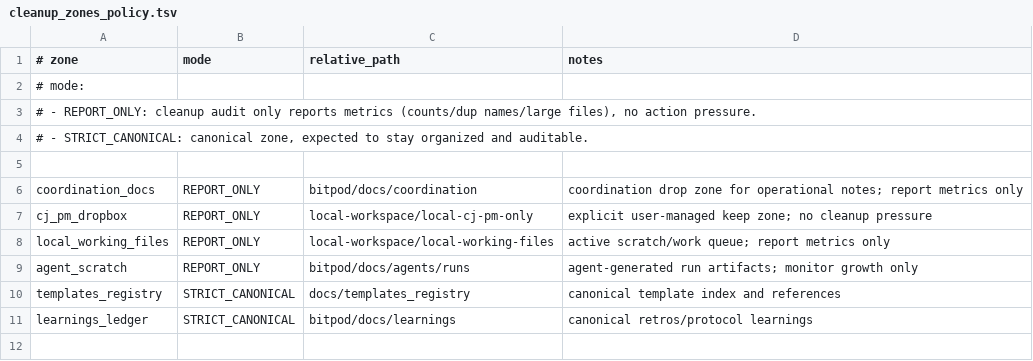
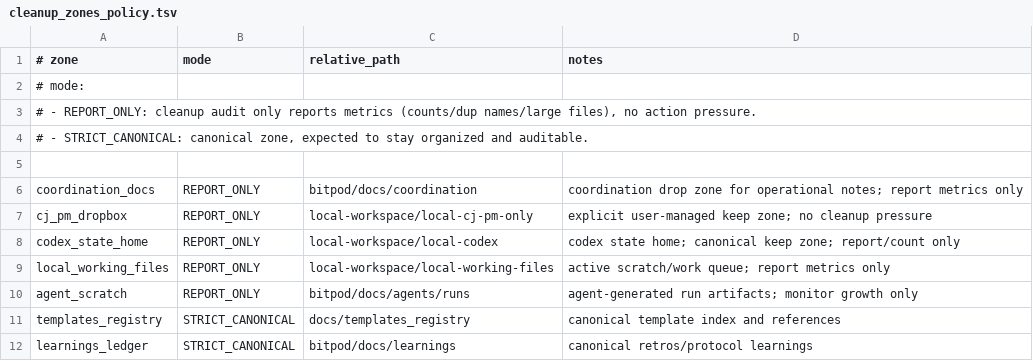
Before and after one commit to BitPod-App/bitpod-tools, a TSV file: config/cleanup_zones_policy.tsv, drawn as a sheet.

Commit message:
BIT-42: treat local-codex as canonical REPORT_ONLY zone in cleanup audit

```diff
--- a/config/cleanup_zones_policy.tsv
+++ b/config/cleanup_zones_policy.tsv
@@ -7,2 +7,3 @@ coordination_docs|REPORT_ONLY|bitpod/docs/coordination|coordination drop zone fo
 cj_pm_dropbox|REPORT_ONLY|local-workspace/local-cj-pm-only|explicit user-managed keep zone; no cleanup pressure
+codex_state_home|REPORT_ONLY|local-workspace/local-codex|codex state home; canonical keep zone; report/count only
 local_working_files|REPORT_ONLY|local-workspace/local-working-files|active scratch/work queue; report metrics only
```
Also changed, not shown: 1 other file.
